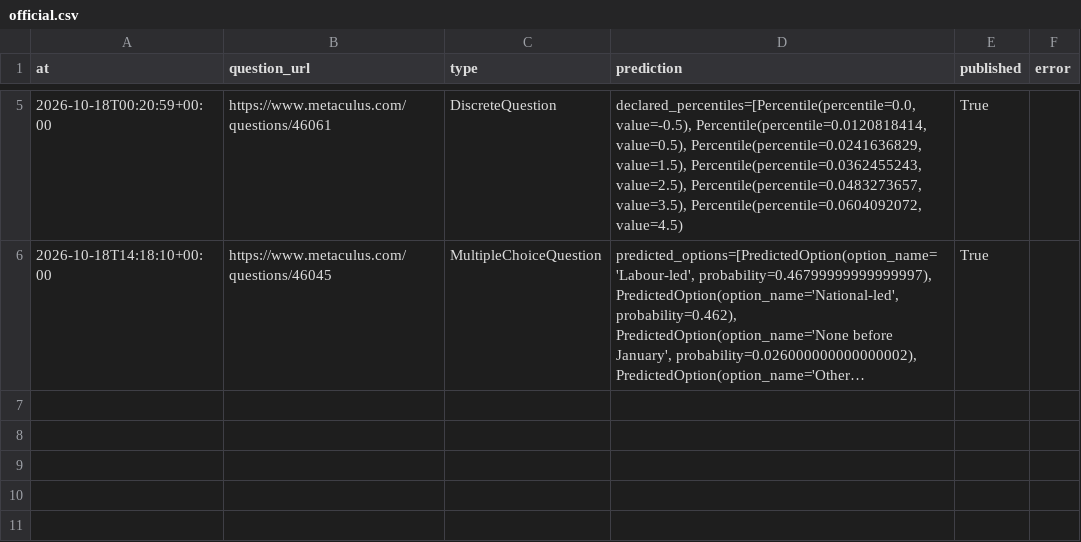
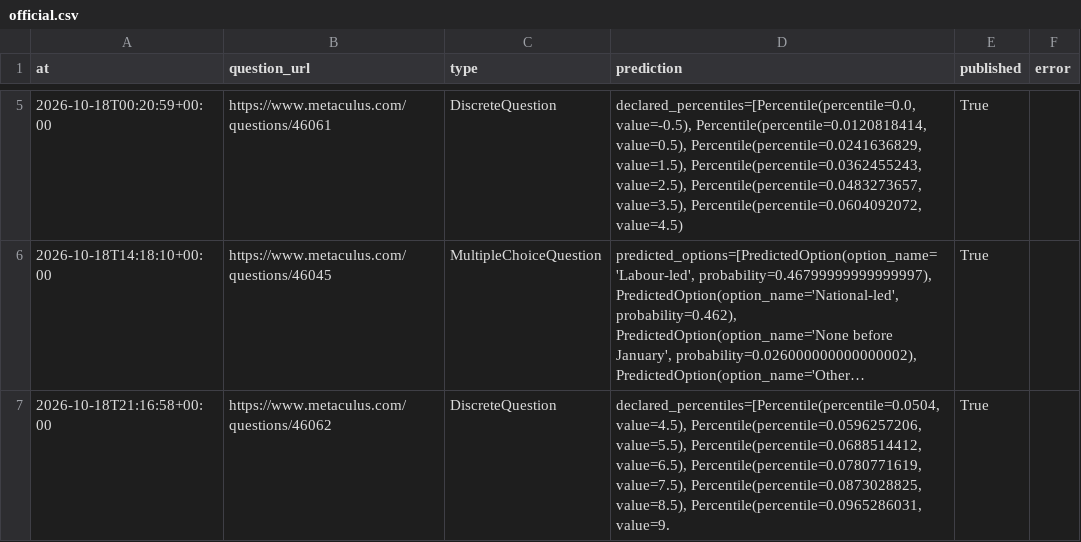
Before and after one commit to jrichardet77-dev/forecast-bot, a CSV file: data/official.csv, drawn as a sheet; only a part is shown, gaps mark what is left out; long unchanged cells end in …; the diff names each change by its address in the sheet, - before the commit and + after, or states it on an @@ line.

Commit message:
Forecast log

```diff
--- a/data/official.csv
+++ b/data/official.csv
+row 7: 2026-10-18T21:16:58+00:00 | https://www.metaculus.com/questions/46062 | DiscreteQuestion | declared_percentiles=[Percentile(percentile=0.0504, value=4.5), Percentile(percentile=0.0596257206, value=5.5), Percentile(percentile=0.0688514412, value=6.5), Percentile(percentile=0.0780771619, value=7.5), Percentile(percentile=0.0873028825, value=8.5), Percentile(percentile=0.0965286031, value=9. | True
```
